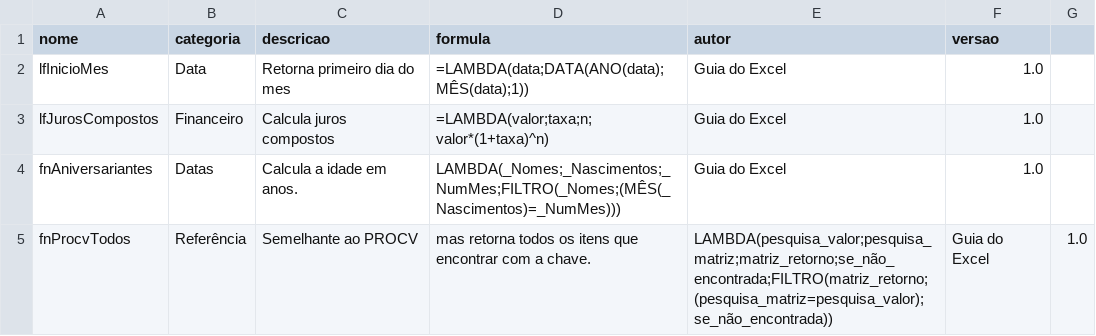
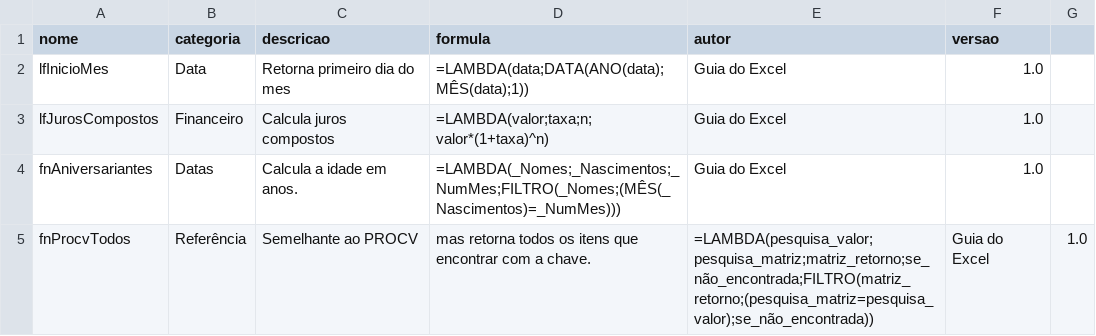
Before and after one commit to guiadoexcel/guia-excel-lambda, a CSV file: library/funcoes.csv, drawn as a sheet; only a part is shown; the diff covers the shown part only.

Commit message:
Update funcoes.csv

```diff
--- a/library/funcoes.csv
+++ b/library/funcoes.csv
@@ -3,3 +3,3 @@ lfInicioMes,Data,Retorna primeiro dia do mes,=LAMBDA(data;DATA(ANO(data);MÊS(da
 lfJurosCompostos,Financeiro,Calcula juros compostos,=LAMBDA(valor;taxa;n;valor*(1+taxa)^n),Guia do Excel,1.0
-fnAniversariantes,Datas,Calcula a idade em anos.,LAMBDA(_Nomes;_Nascimentos;_NumMes;FILTRO(_Nomes;(MÊS(_Nascimentos)=_NumMes))),Guia do Excel,1.0
-fnProcvTodos,Referência,Semelhante ao PROCV, mas retorna todos os itens que encontrar com a chave.,LAMBDA(pesquisa_valor;pesquisa_matriz;matriz_retorno;se_não_encontrada;FILTRO(matriz_retorno;(pesquisa_matriz=pesquisa_valor);se_não_encontrada)),Guia do Excel,1.0
+fnAniversariantes,Datas,Calcula a idade em anos.,=LAMBDA(_Nomes;_Nascimentos;_NumMes;FILTRO(_Nomes;(MÊS(_Nascimentos)=_NumMes))),Guia do Excel,1.0
+fnProcvTodos,Referência,Semelhante ao PROCV, mas retorna todos os itens que encontrar com a chave.,=LAMBDA(pesquisa_valor;pesquisa_matriz;matriz_retorno;se_não_encontrada;FILTRO(matriz_retorno;(pesquisa_matriz=pesquisa_valor);se_não_encontrada)),Guia do Excel,1.0
```
Also changed, not shown: 2 edited cells elsewhere in this file.
